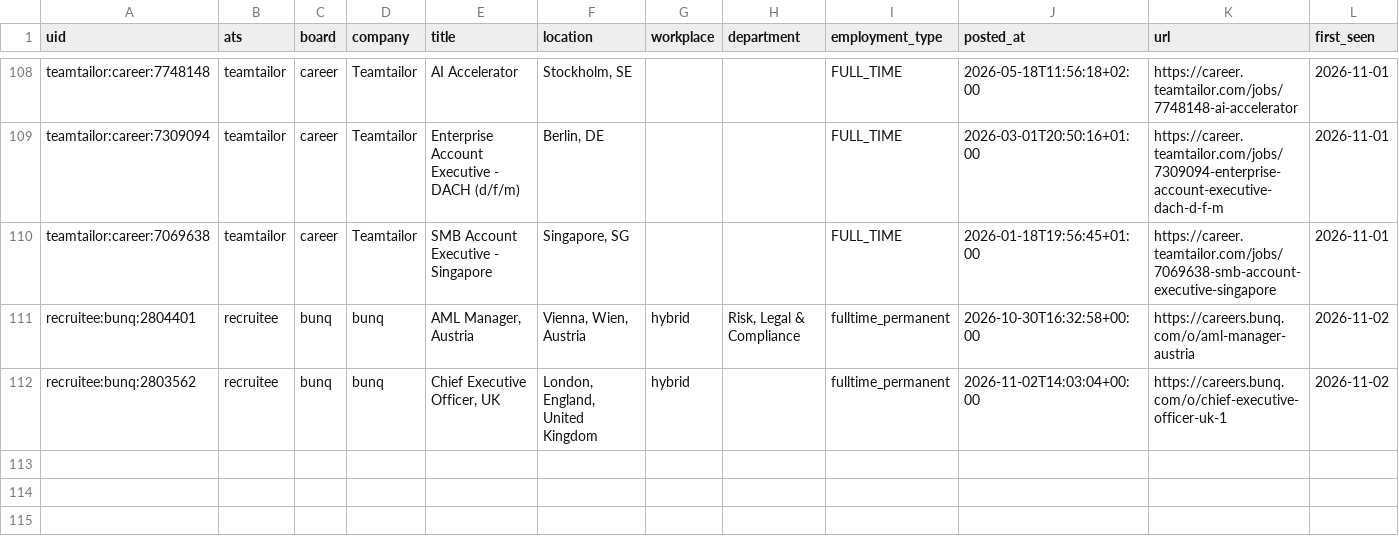
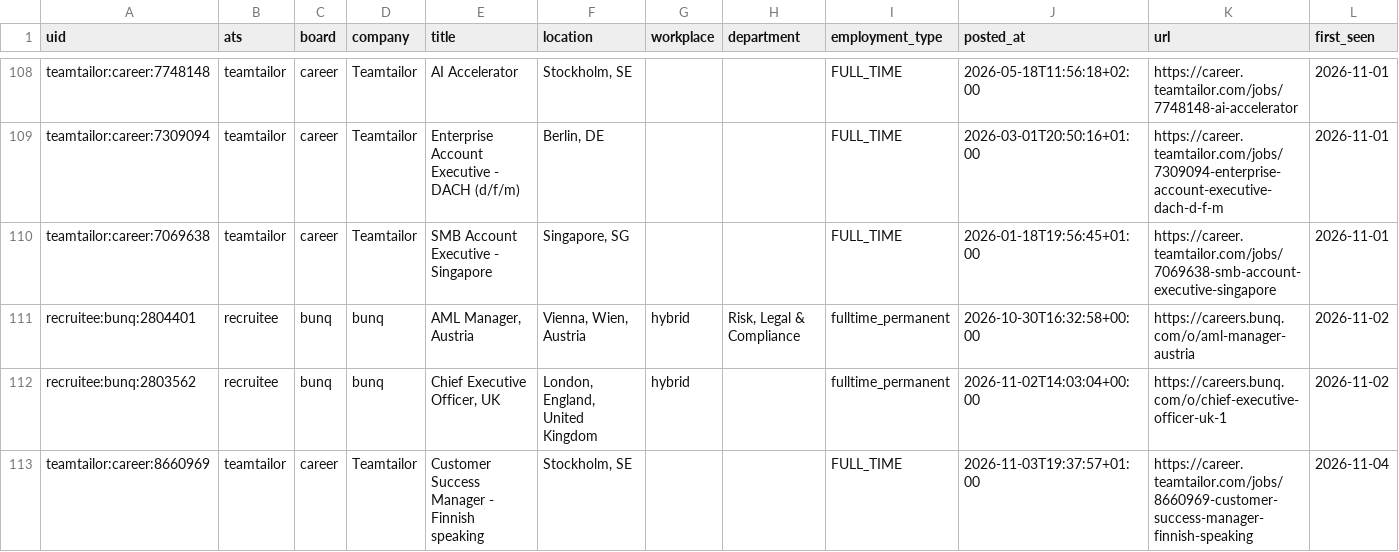
Before and after one commit to fecklesspleb/careers-page-jobs-feed, a CSV file: data/jobs.csv, drawn as a sheet; only a part is shown, gaps mark what is left out; the diff names each change by its address in the sheet, - before the commit and + after, or states it on an @@ line.

```diff
--- a/data/jobs.csv
+++ b/data/jobs.csv
+row 113: teamtailor:career:8660969 | teamtailor | career | Teamtailor | Customer Success Manager - Finnish speaking | Stockholm, SE |  |  | FULL_TIME | 2026-11-03T19:37:57+01:00 | https://career.teamtailor.com/jobs/8660969-customer-success-manager-finnish-speaking | 2026-11-04
```
Also changed, not shown: 1 other file.
